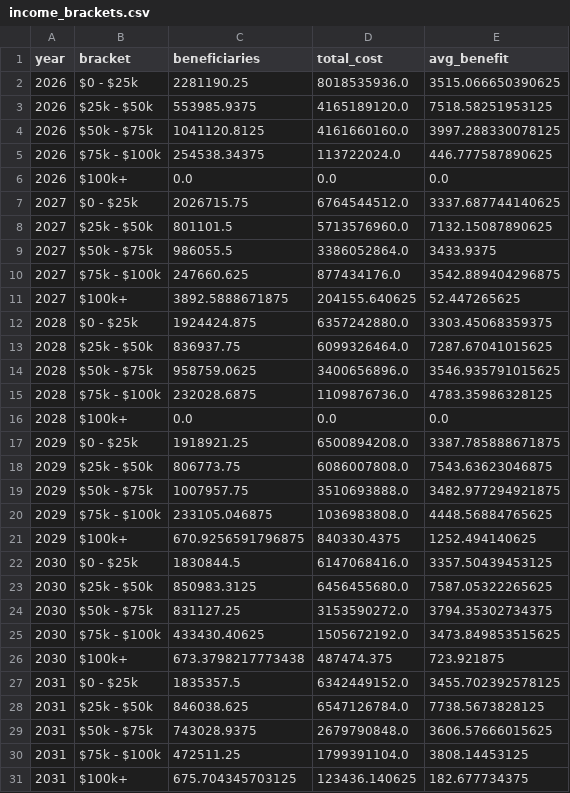
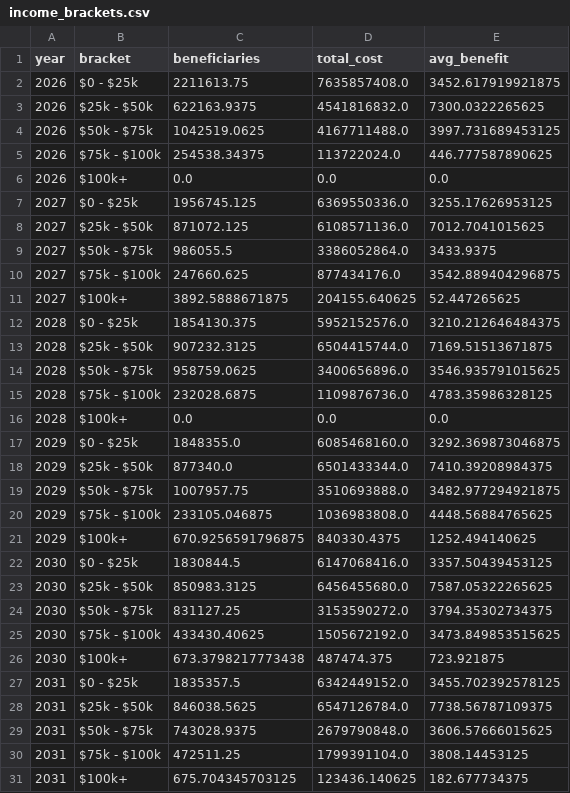
Before and after one commit to PolicyEngine/working-parents-tax-relief-act, a CSV file: frontend/public/data/income_brackets.csv, drawn as a sheet; only a part is shown; the diff covers the shown part only.

```diff
--- a/frontend/public/data/income_brackets.csv
+++ b/frontend/public/data/income_brackets.csv
@@ -1,9 +1,9 @@
 year,bracket,beneficiaries,total_cost,avg_benefit
-2026,$0 - $25k,2281190.25,8018535936.0,3515.066650390625
-2026,$25k - $50k,553985.9375,4165189120.0,7518.58251953125
-2026,$50k - $75k,1041120.8125,4161660160.0,3997.288330078125
+2026,$0 - $25k,2211613.75,7635857408.0,3452.617919921875
+2026,$25k - $50k,622163.9375,4541816832.0,7300.0322265625
+2026,$50k - $75k,1042519.0625,4167711488.0,3997.731689453125
 2026,$75k - $100k,254538.34375,113722024.0,446.777587890625
 2026,$100k+,0.0,0.0,0.0
-2027,$0 - $25k,2026715.75,6764544512.0,3337.687744140625
-2027,$25k - $50k,801101.5,5713576960.0,7132.15087890625
+2027,$0 - $25k,1956745.125,6369550336.0,3255.17626953125
+2027,$25k - $50k,871072.125,6108571136.0,7012.7041015625
 2027,$50k - $75k,986055.5,3386052864.0,3433.9375
@@ -11,4 +11,4 @@ year,bracket,beneficiaries,total_cost,avg_benefit
 2027,$100k+,3892.5888671875,204155.640625,52.447265625
-2028,$0 - $25k,1924424.875,6357242880.0,3303.45068359375
-2028,$25k - $50k,836937.75,6099326464.0,7287.67041015625
+2028,$0 - $25k,1854130.375,5952152576.0,3210.212646484375
+2028,$25k - $50k,907232.3125,6504415744.0,7169.51513671875
 2028,$50k - $75k,958759.0625,3400656896.0,3546.935791015625
@@ -16,4 +16,4 @@ year,bracket,beneficiaries,total_cost,avg_benefit
 2028,$100k+,0.0,0.0,0.0
-2029,$0 - $25k,1918921.25,6500894208.0,3387.785888671875
-2029,$25k - $50k,806773.75,6086007808.0,7543.63623046875
+2029,$0 - $25k,1848355.0,6085468160.0,3292.369873046875
+2029,$25k - $50k,877340.0,6501433344.0,7410.39208984375
 2029,$50k - $75k,1007957.75,3510693888.0,3482.977294921875
@@ -27,3 +27,3 @@ year,bracket,beneficiaries,total_cost,avg_benefit
 2031,$0 - $25k,1835357.5,6342449152.0,3455.702392578125
-2031,$25k - $50k,846038.625,6547126784.0,7738.5673828125
+2031,$25k - $50k,846038.5625,6547126784.0,7738.56787109375
 2031,$50k - $75k,743028.9375,2679790848.0,3606.57666015625
```
Also changed, not shown: 6 added rows and 6 removed rows elsewhere in this file, frontend/public/data/distributional_impact.csv, frontend/public/data/metrics.csv, 2 other files.
